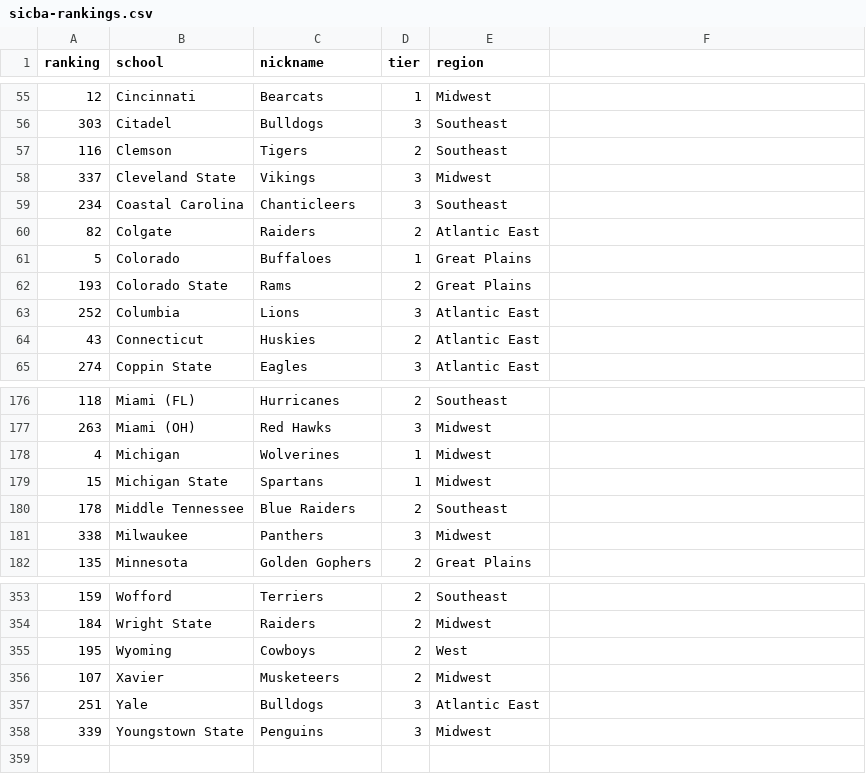
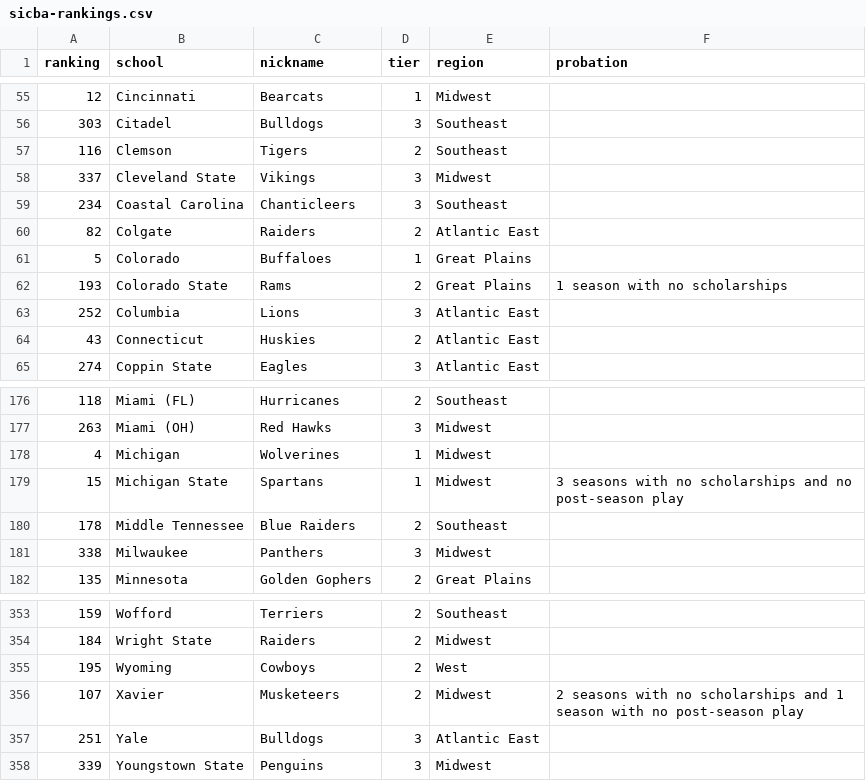
Before and after one commit to brittaniSavery/siba-league-site, a CSV file: frontend/src/lib/sicba-rankings.csv, drawn as a sheet; only a part is shown, gaps mark what is left out; the diff names each change by its address in the sheet, - before the commit and + after, or states it on an @@ line.

Commit message:
Add notification for schools on probation

```diff
--- a/frontend/src/lib/sicba-rankings.csv
+++ b/frontend/src/lib/sicba-rankings.csv
-F1: (empty)
+F1: probation
-F62 (probation): (empty)
+F62 (probation): 1 season with no scholarships
-F179 (probation): (empty)
+F179 (probation): 3 seasons with no scholarships and no post-season play
-F356 (probation): (empty)
+F356 (probation): 2 seasons with no scholarships and 1 season with no post-season play
```
Also changed, not shown: 3 other files.
